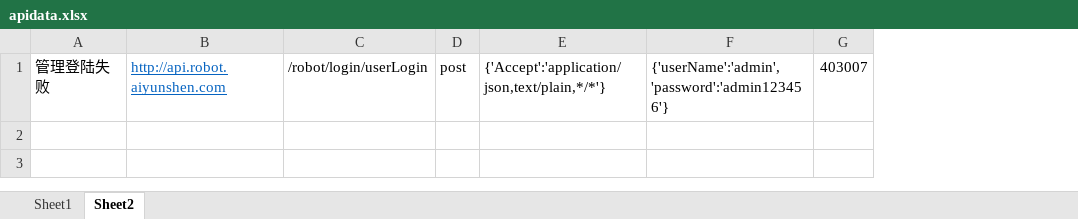
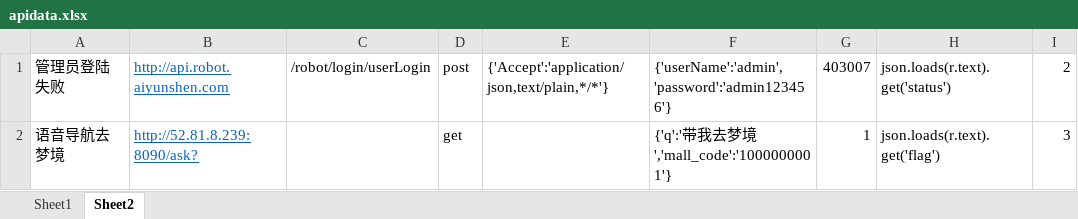
Before and after one commit to k-ming/ApiAutoTest, an Excel workbook: cases/apidata.xlsx, sheet Sheet2, drawn as a sheet; values as stored, in another font and other column widths than the file's, no borders; removed rows and columns are numbered as before the commit, all else as after; the diff names each change by its address in the sheet, - before the commit and + after, or states it on an @@ line.

```diff
--- a/cases/apidata.xlsx (sheet Sheet2)
+++ b/cases/apidata.xlsx (sheet Sheet2)
-column A, row 1: 管理登陆失败
+column A, row 1: 管理员登陆失败
+column H, row 1: json.loads(r.text).get('status')
+column I, row 1: 2
+row 2: 语音导航去梦境 | http://52.81.8.239:8090/ask? |  | get |  | {'q':'带我去梦境','mall_code':'1000000001'} | 1 | json.loads(r.text).get('flag') | 3
```
Also changed, not shown: sheet Sheet1, 5 other files.
